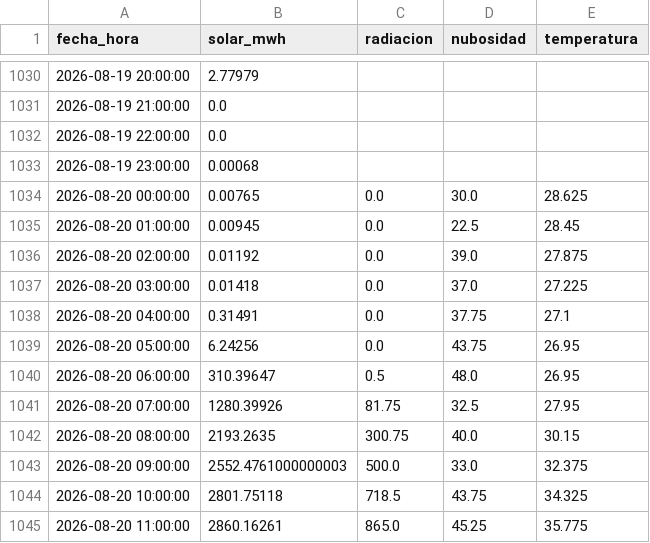
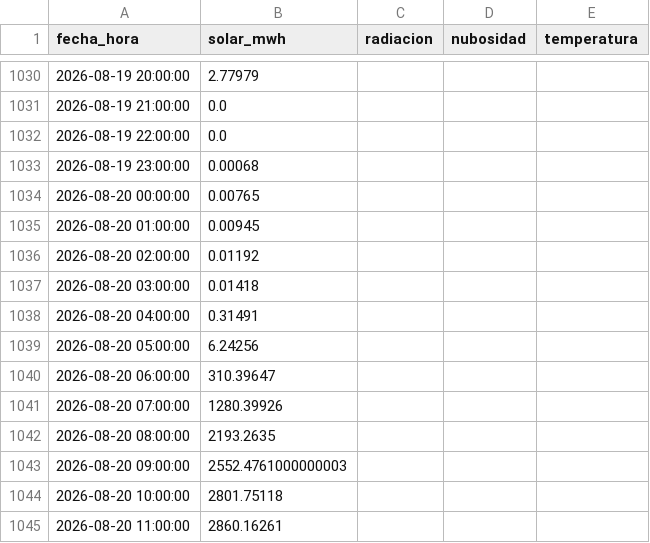
Before and after one commit to JuanCAndes27/liga-solar-xm, a CSV file: datos/historico.csv, drawn as a sheet; only a part is shown, gaps mark what is left out; the diff covers the shown part only.

```diff
--- a/datos/historico.csv
+++ b/datos/historico.csv
@@ -1033,13 +1033,13 @@ fecha_hora,solar_mwh,radiacion,nubosidad,temperatura
 2026-08-19 23:00:00,0.00068,,,
-2026-08-20 00:00:00,0.00765,0.0,30.0,28.625
-2026-08-20 01:00:00,0.00945,0.0,22.5,28.45
-2026-08-20 02:00:00,0.01192,0.0,39.0,27.875
-2026-08-20 03:00:00,0.01418,0.0,37.0,27.225
-2026-08-20 04:00:00,0.31491,0.0,37.75,27.1
-2026-08-20 05:00:00,6.24256,0.0,43.75,26.95
-2026-08-20 06:00:00,310.39647,0.5,48.0,26.95
-2026-08-20 07:00:00,1280.39926,81.75,32.5,27.95
-2026-08-20 08:00:00,2193.2635,300.75,40.0,30.15
-2026-08-20 09:00:00,2552.4761000000003,500.0,33.0,32.375
-2026-08-20 10:00:00,2801.75118,718.5,43.75,34.325
-2026-08-20 11:00:00,2860.16261,865.0,45.25,35.775
+2026-08-20 00:00:00,0.00765,,,
+2026-08-20 01:00:00,0.00945,,,
+2026-08-20 02:00:00,0.01192,,,
+2026-08-20 03:00:00,0.01418,,,
+2026-08-20 04:00:00,0.31491,,,
+2026-08-20 05:00:00,6.24256,,,
+2026-08-20 06:00:00,310.39647,,,
+2026-08-20 07:00:00,1280.39926,,,
+2026-08-20 08:00:00,2193.2635,,,
+2026-08-20 09:00:00,2552.4761000000003,,,
+2026-08-20 10:00:00,2801.75118,,,
+2026-08-20 11:00:00,2860.16261,,,
```
Also changed, not shown: 36 edited cells elsewhere in this file, datos/clima.csv, 2 other files.
